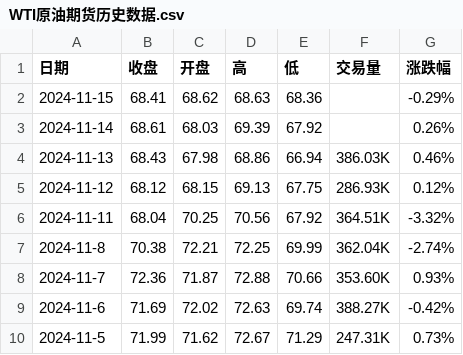
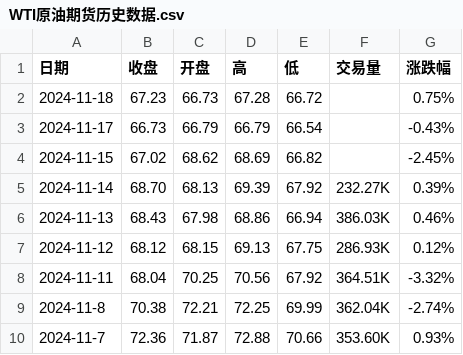
Before and after one commit to huanhuanbass/Bunker, a CSV file: WTI原油期货历史数据.csv, drawn as a sheet; only a part is shown; the shorter side is filled out with more unchanged rows.

```diff
--- a/WTI原油期货历史数据.csv
+++ b/WTI原油期货历史数据.csv
@@ -1,4 +1,6 @@
 "日期","收盘","开盘","高","低","交易量","涨跌幅"
-"2024-11-15","68.41","68.62","68.63","68.36","","-0.29%"
-"2024-11-14","68.61","68.03","69.39","67.92","","0.26%"
+"2024-11-18","67.23","66.73","67.28","66.72","","0.75%"
+"2024-11-17","66.73","66.79","66.79","66.54","","-0.43%"
+"2024-11-15","67.02","68.62","68.69","66.82","","-2.45%"
+"2024-11-14","68.70","68.13","69.39","67.92","232.27K","0.39%"
 "2024-11-13","68.43","67.98","68.86","66.94","386.03K","0.46%"
```
Also changed, not shown: 伦敦布伦特原油期货历史数据.csv.
